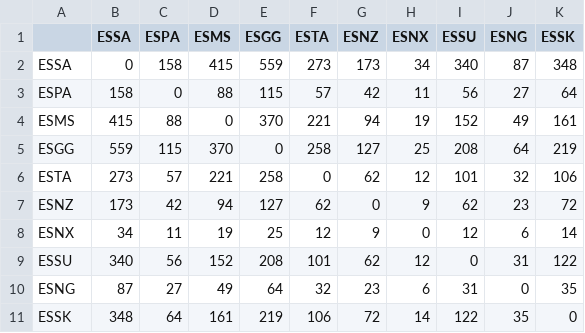
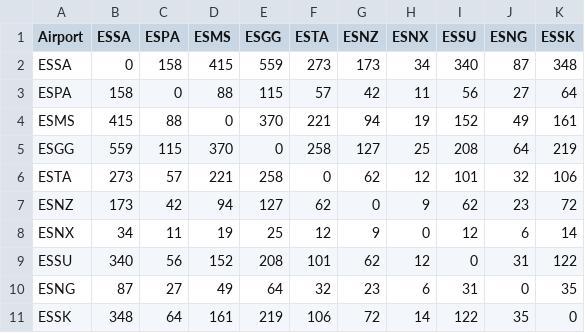
Before and after one commit to ProfEdAirlineTA/Assignment, a CSV file: Airport_demand.csv, drawn as a sheet.

Commit message:
Update Airport_demand.csv

```diff
--- a/Airport_demand.csv
+++ b/Airport_demand.csv
@@ -1,2 +1,2 @@
-,ESSA,ESPA,ESMS,ESGG,ESTA,ESNZ,ESNX,ESSU,ESNG,ESSK
+Airport,ESSA,ESPA,ESMS,ESGG,ESTA,ESNZ,ESNX,ESSU,ESNG,ESSK
 ESSA,0,158,415,559,273,173,34,340,87,348
```
